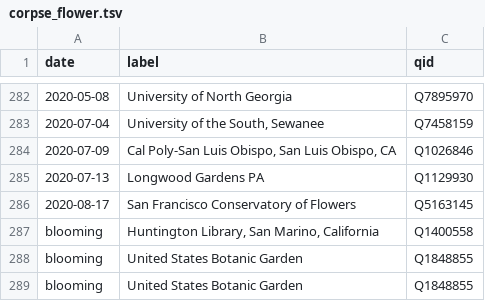
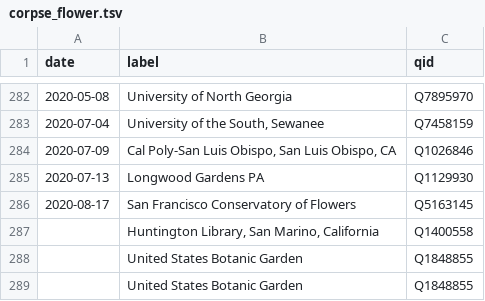
Before and after one commit to JSTOR-Labs/plant-humanities, a TSV file: graphs/corpse_flower.tsv, drawn as a sheet; only a part is shown, gaps mark what is left out.

Commit message:
Replaced 'blooming' with empty string

```diff
--- a/graphs/corpse_flower.tsv
+++ b/graphs/corpse_flower.tsv
@@ -286,4 +286,4 @@ date	label	qid
 2020-08-17	San Francisco Conservatory of Flowers	Q5163145
-blooming 	Huntington Library, San Marino, California	Q1400558
-blooming 	United States Botanic Garden	Q1848855
-blooming 	United States Botanic Garden	Q1848855
+ 	Huntington Library, San Marino, California	Q1400558
+ 	United States Botanic Garden	Q1848855
+ 	United States Botanic Garden	Q1848855
```
